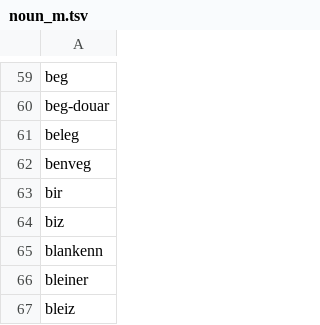
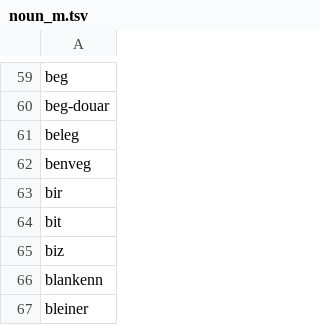
Before and after one commit to gweltou/ostilhou, a TSV file: ostilhou/dicts/noun_m.tsv, drawn as a sheet; only a part is shown, gaps mark what is left out; the shorter side is filled out with more unchanged rows; the diff names each change by its address in the sheet, - before the commit and + after, or states it on an @@ line.

```diff
--- a/ostilhou/dicts/noun_m.tsv
+++ b/ostilhou/dicts/noun_m.tsv
+row 64: bit
```
Also changed, not shown: ostilhou/asr/lexicon_add.tsv, ostilhou/asr/lexicon_sub.tsv, 25 other files.
